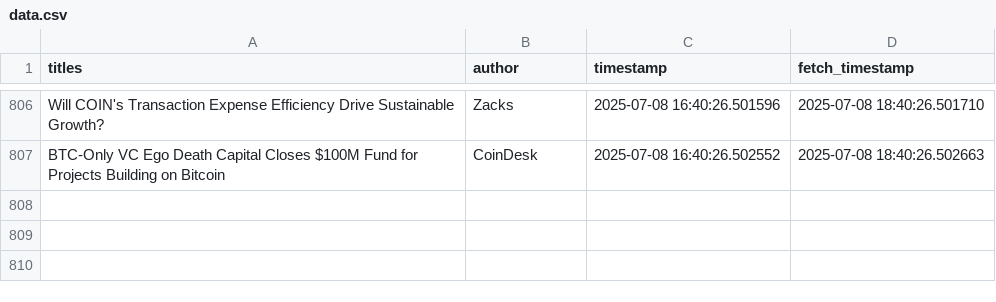
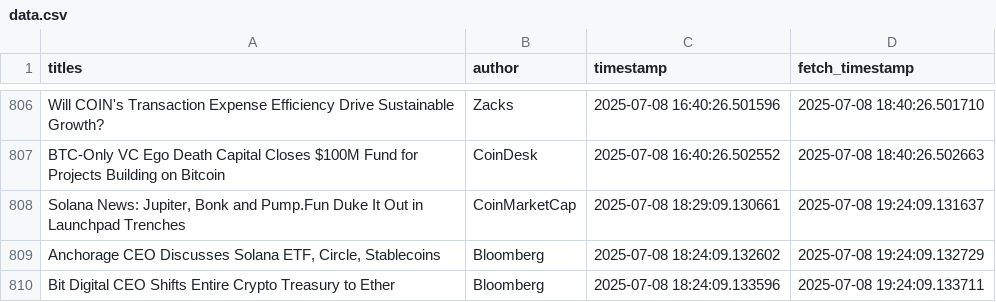
Before and after one commit to lucasmalinski/financial-sentiment-pipeline, a CSV file: data.csv, drawn as a sheet; only a part is shown, gaps mark what is left out; the diff names each change by its address in the sheet, - before the commit and + after, or states it on an @@ line.

Commit message:
30 min update: added news (2025-07-08T19:24:09Z)

```diff
--- a/data.csv
+++ b/data.csv
+row 808: Solana News: Jupiter, Bonk and Pump.Fun Duke It Out in Launchpad Trenches | CoinMarketCap | 2025-07-08 18:29:09.130661 | 2025-07-08 19:24:09.131637
+row 809: Anchorage CEO Discusses Solana ETF, Circle, Stablecoins | Bloomberg | 2025-07-08 18:24:09.132602 | 2025-07-08 19:24:09.132729
+row 810: Bit Digital CEO Shifts Entire Crypto Treasury to Ether | Bloomberg | 2025-07-08 18:24:09.133596 | 2025-07-08 19:24:09.133711
```
